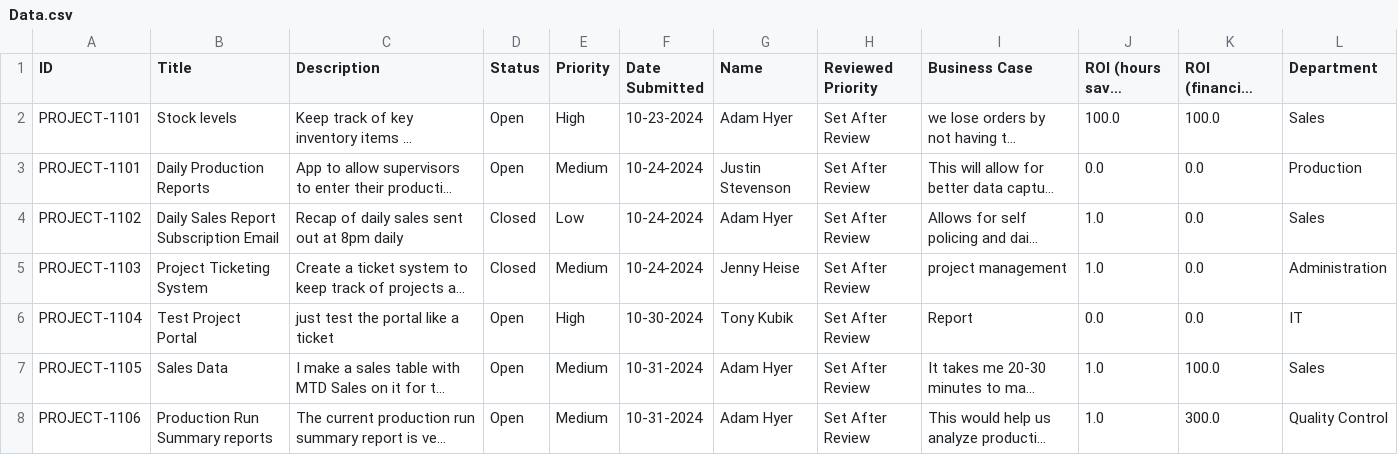
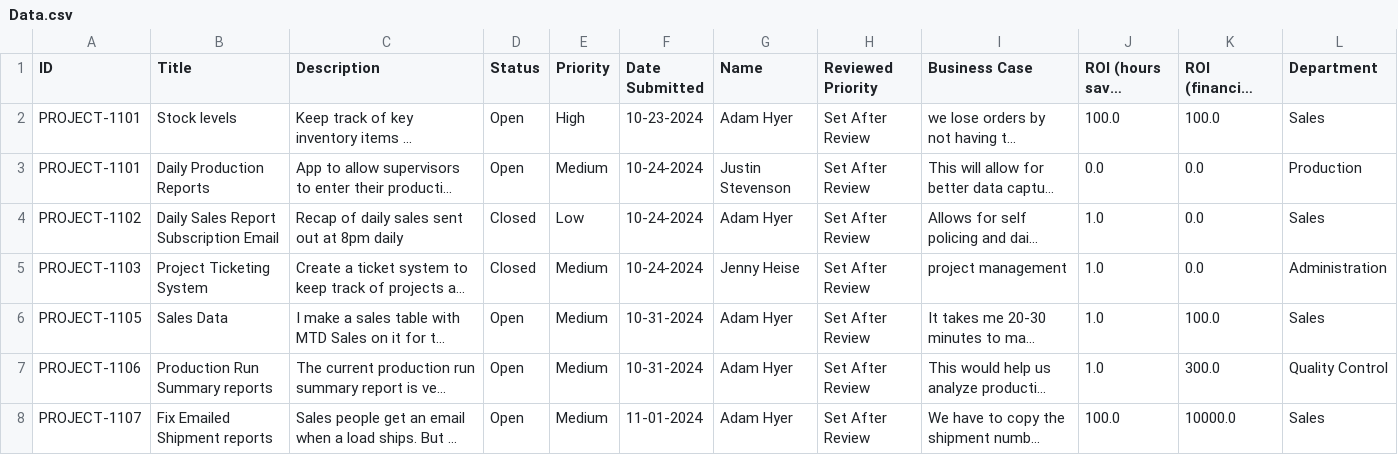
Before and after one commit to Jstevenson3434/ProjectTicket, a CSV file: Data.csv, drawn as a sheet; only a part is shown; the shorter side is filled out with more unchanged rows; long unchanged cells end in …; the diff names each change by its address in the sheet, - before the commit and + after, or states it on an @@ line.

Commit message:
Update Data.csv

```diff
--- a/Data.csv
+++ b/Data.csv
-row 6: PROJECT-1104 | Test Project Portal | just test the portal like a ticket | Open | High | 10-30-2024 | Tony Kubik | Set After Review | Report | 0.0 | 0.0 | IT
```
